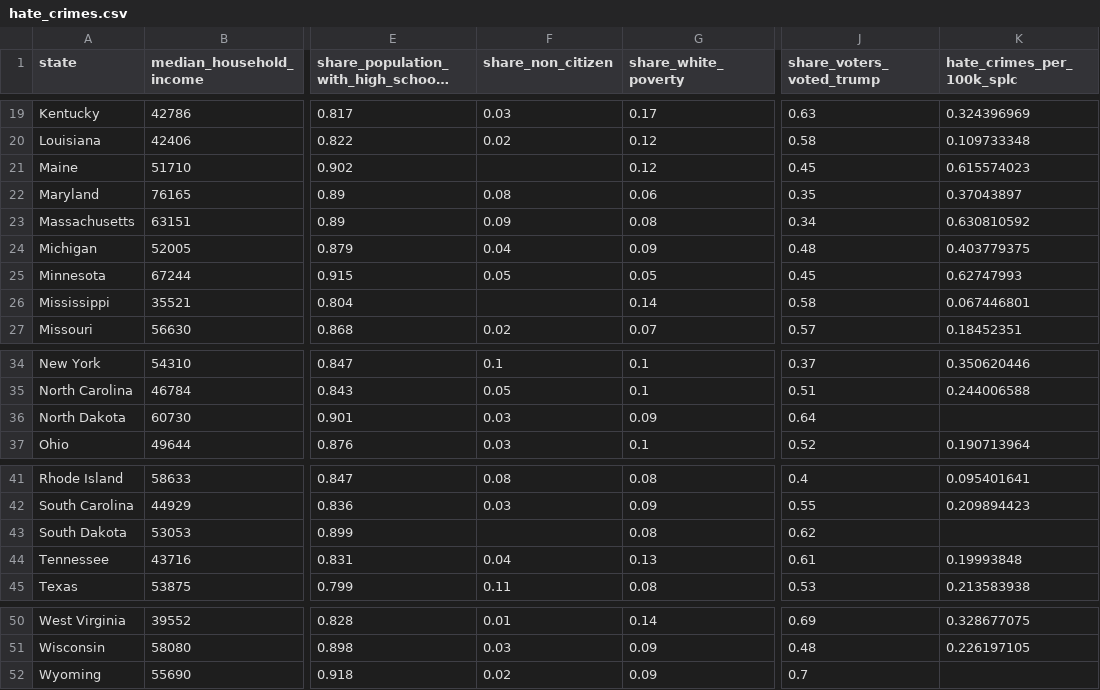
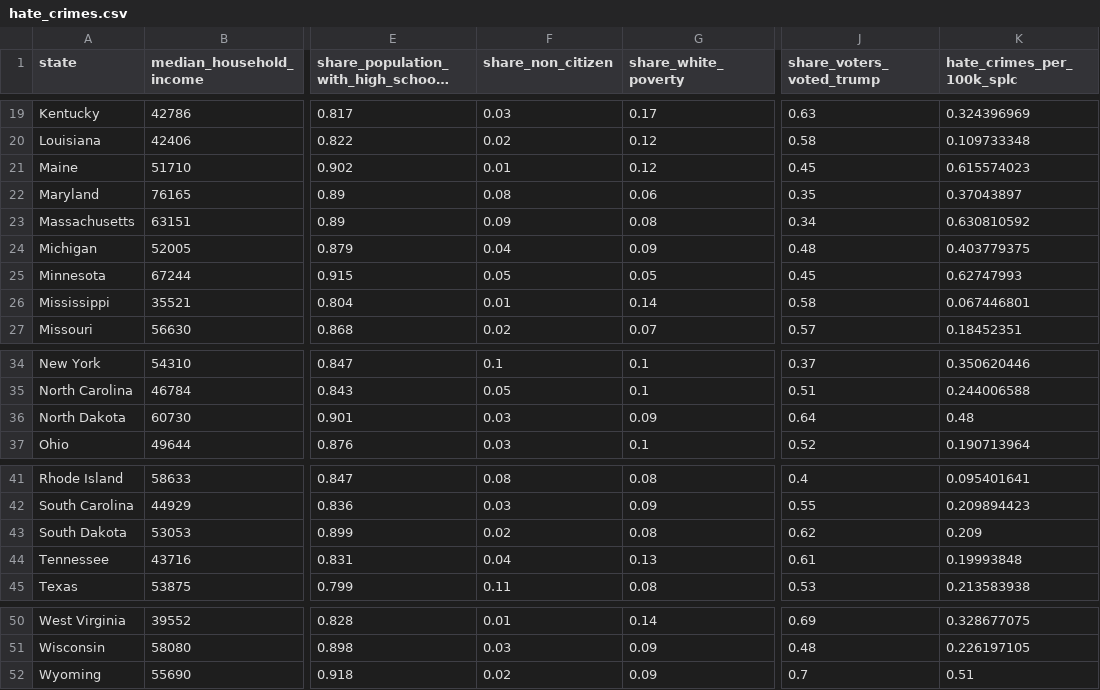
Before and after one commit to caseyahlan/hatecrimes-finalproject, a CSV file: data/hate_crimes.csv, drawn as a sheet; only a part is shown, gaps mark what is left out; long unchanged cells end in …; the diff names each change by its address in the sheet, - before the commit and + after, or states it on an @@ line.

```diff
--- a/data/hate_crimes.csv
+++ b/data/hate_crimes.csv
-F21 (share_non_citizen): (empty)
+F21 (share_non_citizen): 0.01
-F26 (share_non_citizen): (empty)
+F26 (share_non_citizen): 0.01
-K36 (hate_crimes_per_100k_splc): (empty)
+K36 (hate_crimes_per_100k_splc): 0.48
-F43 (share_non_citizen): (empty)
+F43 (share_non_citizen): 0.02
-K43 (hate_crimes_per_100k_splc): (empty)
+K43 (hate_crimes_per_100k_splc): 0.209
-K52 (hate_crimes_per_100k_splc): (empty)
+K52 (hate_crimes_per_100k_splc): 0.51
```
Also changed, not shown: 1 other file.
